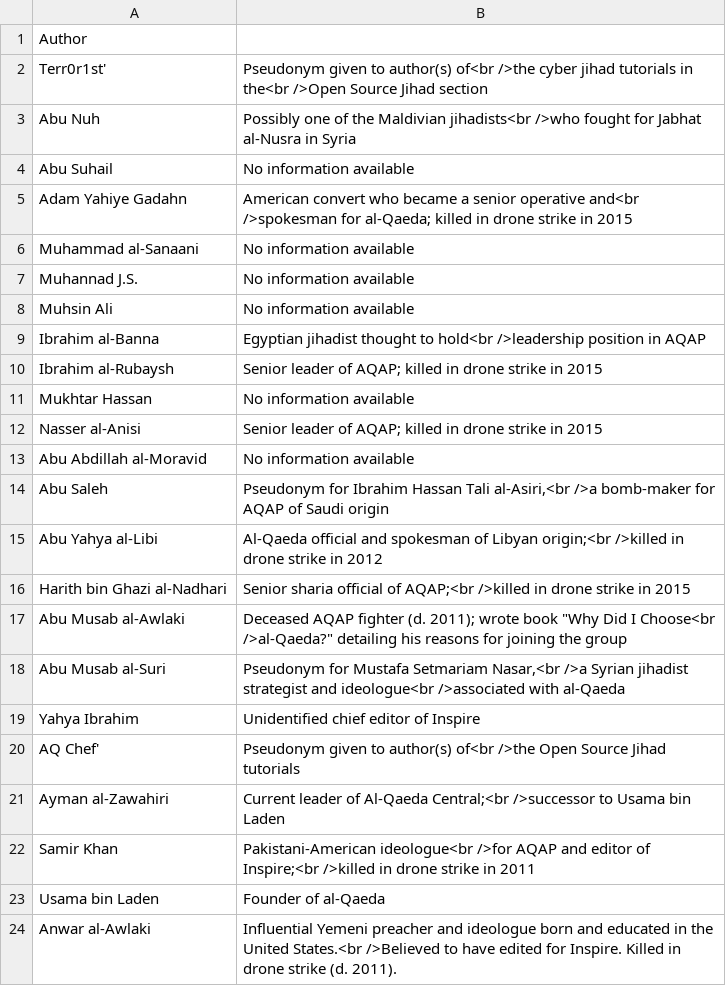
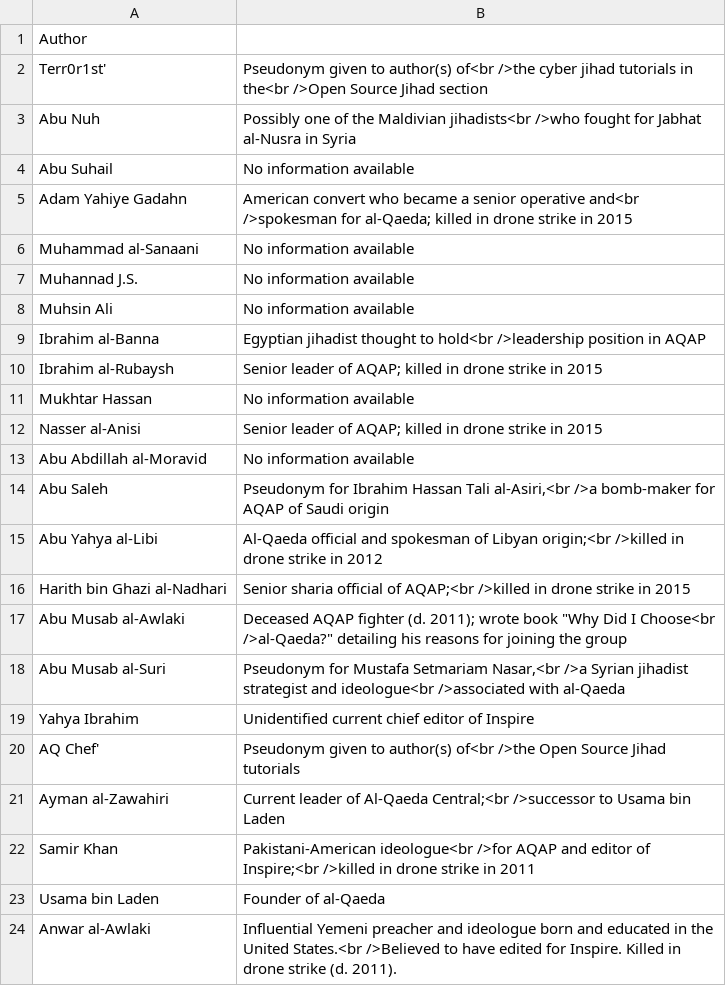
Before and after one commit to kimswchi/inspire-magazine-dataviz, a CSV file: Data/author_info.csv, drawn as a sheet.

```diff
--- a/Data/author_info.csv
+++ b/Data/author_info.csv
@@ -18,3 +18,3 @@ Abu Musab al-Awlaki,"Deceased AQAP fighter (d. 2011); wrote book ""Why Did I Cho
 Abu Musab al-Suri,"Pseudonym for Mustafa Setmariam Nasar,<br />a Syrian jihadist strategist and ideologue<br />associated with al-Qaeda"
-Yahya Ibrahim,Unidentified chief editor of Inspire
+Yahya Ibrahim,Unidentified current chief editor of Inspire
 AQ Chef',Pseudonym given to author(s) of<br />the Open Source Jihad tutorials
```
Also changed, not shown: Data/timeline2.csv, 10 other files.
